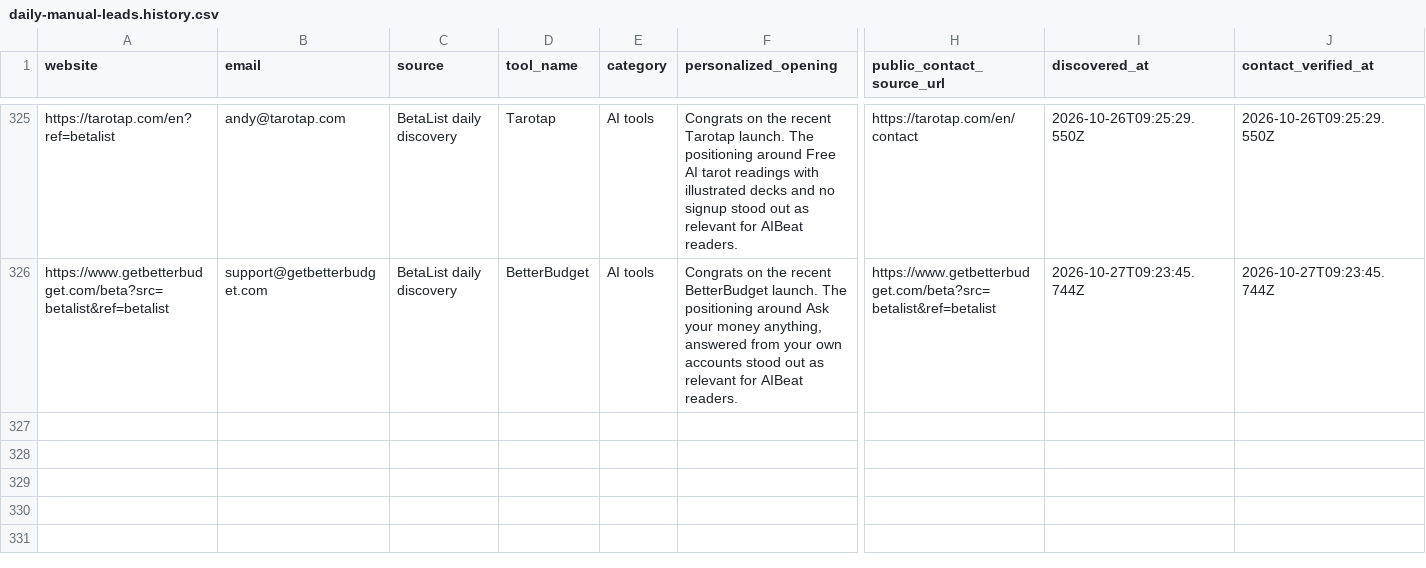
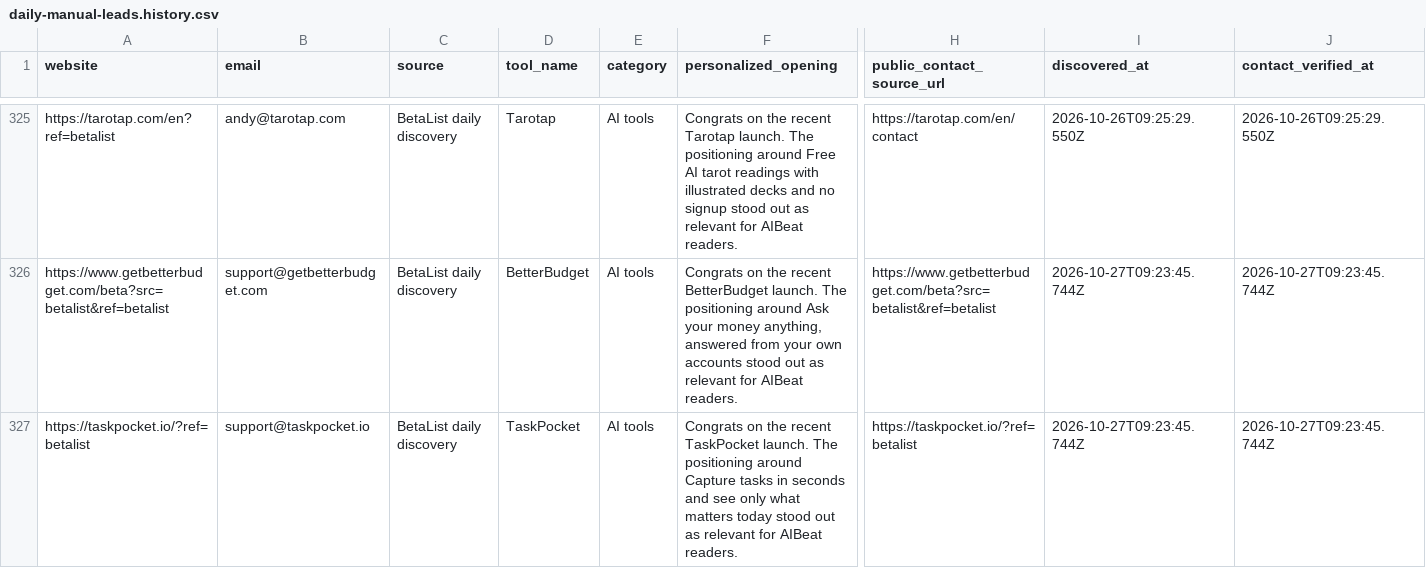
Before and after one commit to Elementexperts/aibeat, a CSV file: data/outreach/daily-manual-leads.history.csv, drawn as a sheet; only a part is shown, gaps mark what is left out; rows hold the shown columns only; the diff names each change by its address in the sheet, - before the commit and + after, or states it on an @@ line.

```diff
--- a/data/outreach/daily-manual-leads.history.csv
+++ b/data/outreach/daily-manual-leads.history.csv
+row 327: https://taskpocket.io/?ref=betalist | support@taskpocket.io | BetaList daily discovery | TaskPocket | AI tools | Congrats on the recent TaskPocket launch. The positioning around Capture tasks in seconds and see only what matters today stood out as relevant for AIBeat readers. | https://taskpocket.io/?ref=betalist | 2026-10-27T09:23:45.744Z | 2026-10-27T09:23:45.744Z
```
Also changed, not shown: data/outreach/daily-manual-leads.csv, 1 other file.
